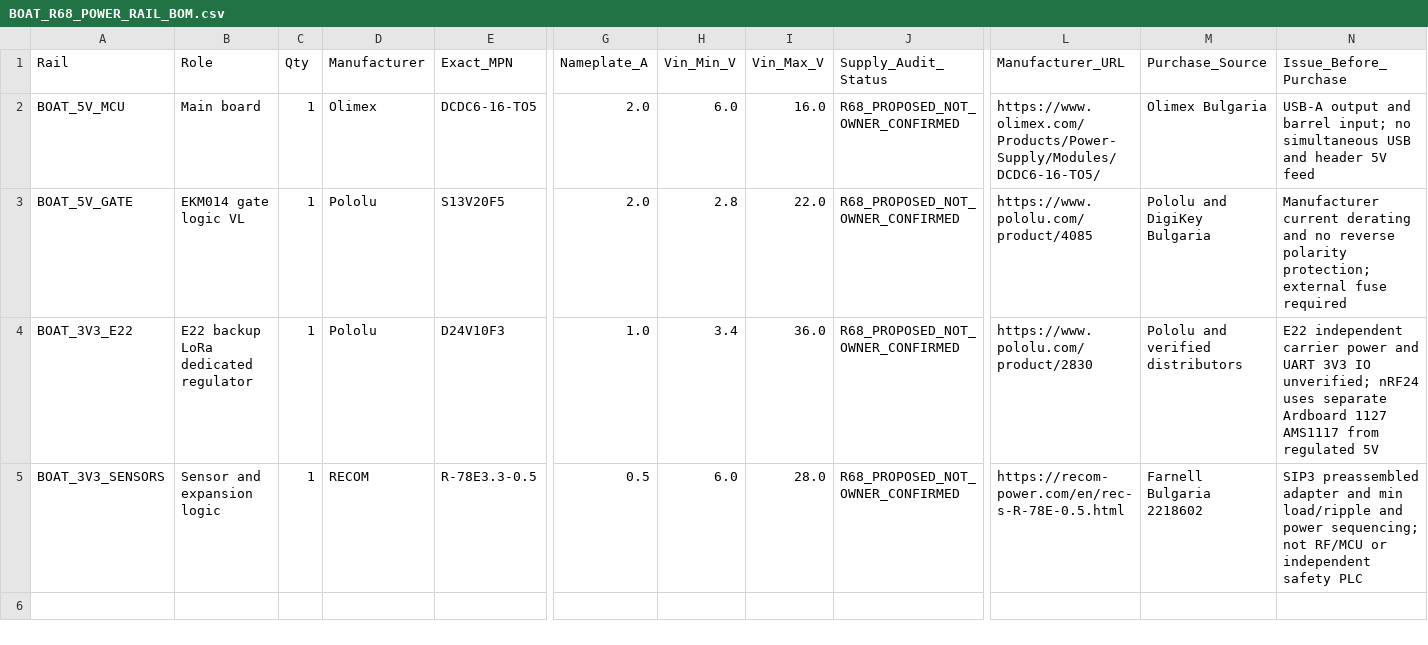
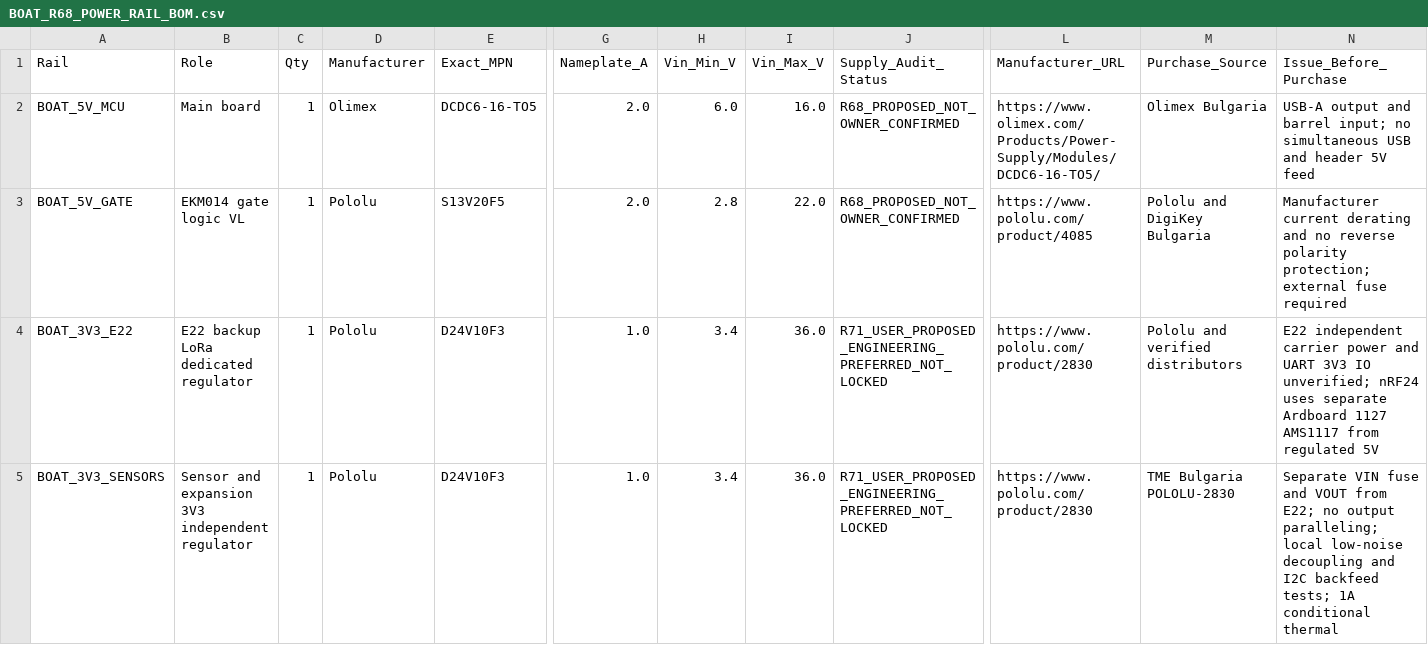
Before and after one commit to vankatad4-hue/BaitBoat-Update, a CSV file: Boat/docs/BOAT_R68_POWER_RAIL_BOM.csv, drawn as a sheet; only a part is shown, gaps mark what is left out; the diff names each change by its address in the sheet, - before the commit and + after, or states it on an @@ line.

Commit message:
power: update active 3V3 BOM to two independent D24V10F3 regulators for E22 and GY-91

```diff
--- a/Boat/docs/BOAT_R68_POWER_RAIL_BOM.csv
+++ b/Boat/docs/BOAT_R68_POWER_RAIL_BOM.csv
-J4:J5 (Supply_Audit_Status): R68_PROPOSED_NOT_OWNER_CONFIRMED
+J4:J5 (Supply_Audit_Status): R71_USER_PROPOSED_ENGINEERING_PREFERRED_NOT_LOCKED
-B5 (Role): Sensor and expansion logic
+B5 (Role): Sensor and expansion 3V3 independent regulator
-D5 (Manufacturer): RECOM
+D5 (Manufacturer): Pololu
-E5 (Exact_MPN): R-78E3.3-0.5
+E5 (Exact_MPN): D24V10F3
-G5 (Nameplate_A): 0.5
+G5 (Nameplate_A): 1.0
-H5 (Vin_Min_V): 6.0
+H5 (Vin_Min_V): 3.4
-I5 (Vin_Max_V): 28.0
+I5 (Vin_Max_V): 36.0
-L5 (Manufacturer_URL): https://recom-power.com/en/rec-s-R-78E-0.5.html
+L5 (Manufacturer_URL): https://www.pololu.com/product/2830
-M5 (Purchase_Source): Farnell Bulgaria 2218602
+M5 (Purchase_Source): TME Bulgaria POLOLU-2830
-N5 (Issue_Before_Purchase): SIP3 preassembled adapter and min load/ripple and power sequencing; not RF/MCU or independent safety PLC
+N5 (Issue_Before_Purchase): Separate VIN fuse and VOUT from E22; no output paralleling; local low-noise decoupling and I2C backfeed tests; 1A conditional thermal
```
